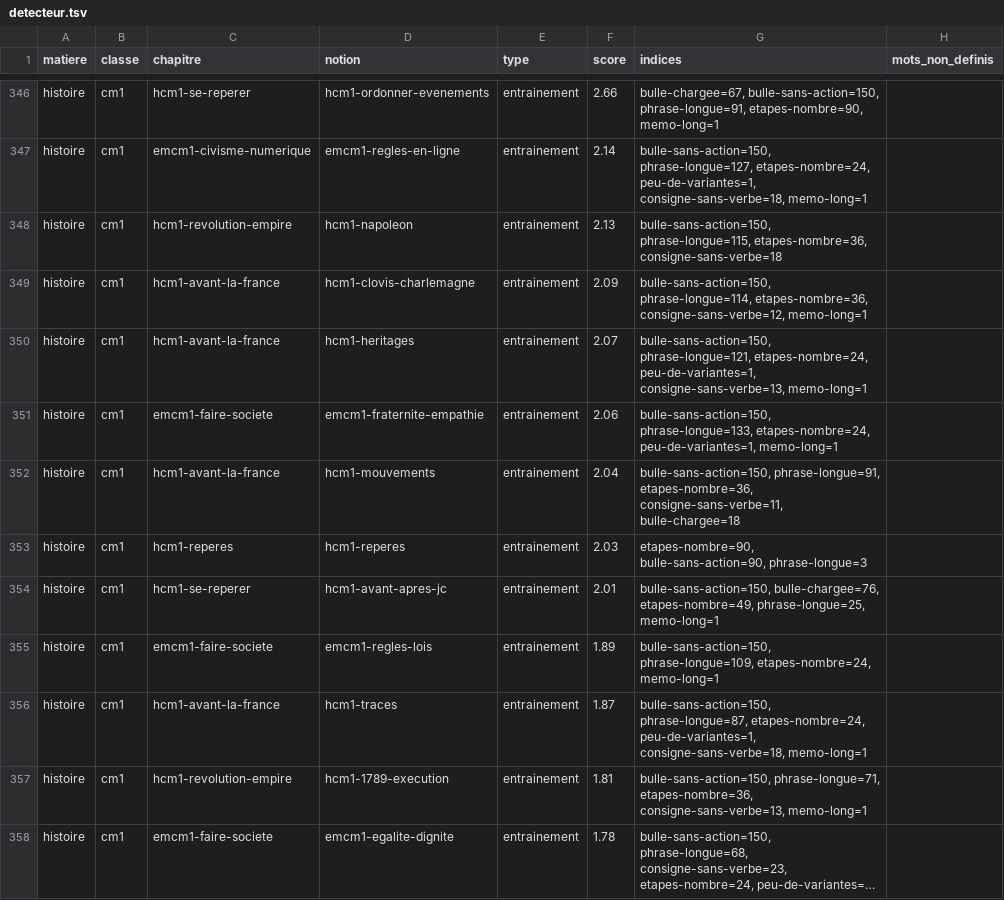
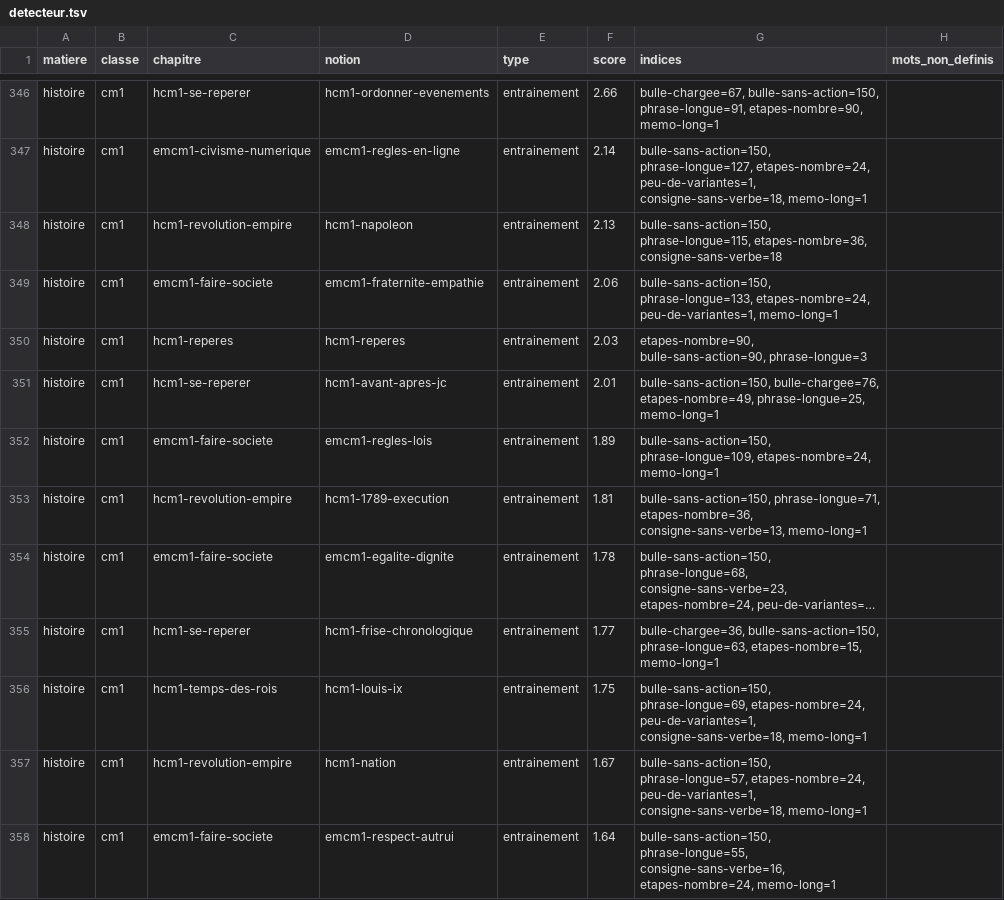
Before and after one commit to supersouris7/epicademie, a TSV file: docs/contenus/detecteur.tsv, drawn as a sheet; only a part is shown, gaps mark what is left out; the shorter side is filled out with more unchanged rows; long unchanged cells end in …; the diff names each change by its address in the sheet, - before the commit and + after, or states it on an @@ line.

```diff
--- a/docs/contenus/detecteur.tsv
+++ b/docs/contenus/detecteur.tsv
-row 349: histoire | cm1 | hcm1-avant-la-france | hcm1-clovis-charlemagne | entrainement | 2.09 | bulle-sans-action=150, phrase-longue=114, etapes-nombre=36, consigne-sans-verbe=12, memo-long=1
-row 350: histoire | cm1 | hcm1-avant-la-france | hcm1-heritages | entrainement | 2.07 | bulle-sans-action=150, phrase-longue=121, etapes-nombre=24, peu-de-variantes=1, consigne-sans-verbe=13, memo-long=1
-row 352: histoire | cm1 | hcm1-avant-la-france | hcm1-mouvements | entrainement | 2.04 | bulle-sans-action=150, phrase-longue=91, etapes-nombre=36, consigne-sans-verbe=11, bulle-chargee=18
-row 356: histoire | cm1 | hcm1-avant-la-france | hcm1-traces | entrainement | 1.87 | bulle-sans-action=150, phrase-longue=87, etapes-nombre=24, peu-de-variantes=1, consigne-sans-verbe=18, memo-long=1
```
Also changed, not shown: 4 other files.
